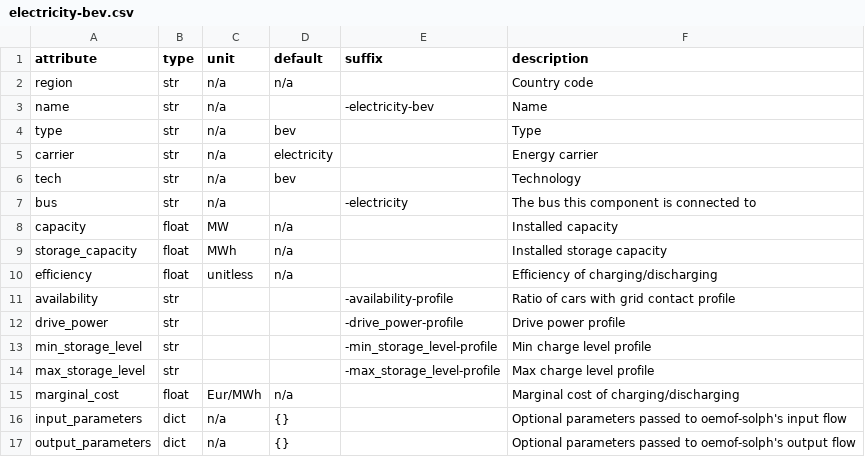
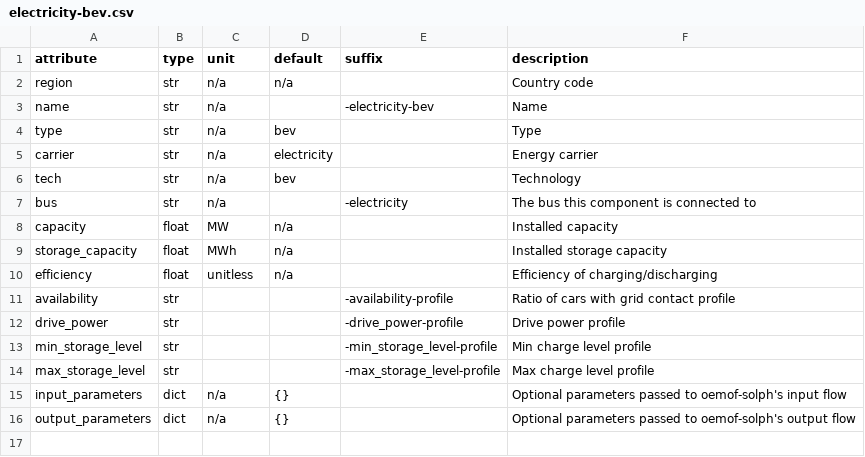
Before and after one commit to modex-flexmex/oemof-flexmex, a CSV file: oemoflex/model_structure/component_attrs/electricity-bev.csv, drawn as a sheet.

Commit message:
Remove unused attribute

```diff
--- a/oemoflex/model_structure/component_attrs/electricity-bev.csv
+++ b/oemoflex/model_structure/component_attrs/electricity-bev.csv
@@ -14,3 +14,2 @@ min_storage_level,str,,,-min_storage_level-profile,Min charge level profile
 max_storage_level,str,,,-max_storage_level-profile,Max charge level profile
-marginal_cost,float,Eur/MWh,n/a,,Marginal cost of charging/discharging
 input_parameters,dict,n/a,{},,Optional parameters passed to oemof-solph's input flow
```
